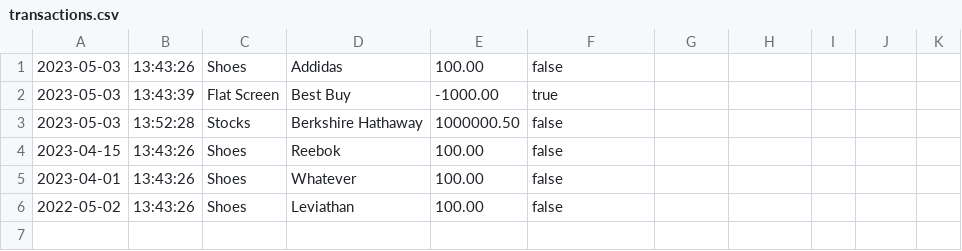
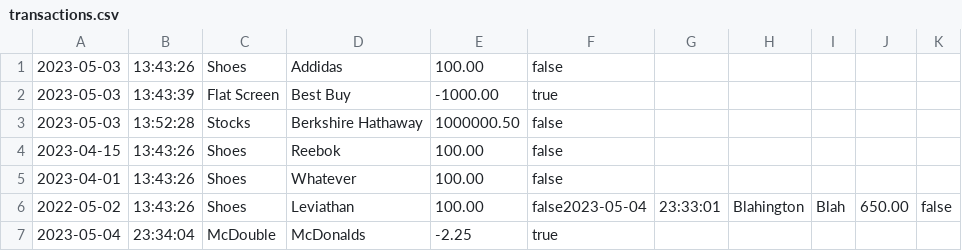
Before and after one commit to yithril/JavaBootcampSpring2023, a CSV file: Capstone-LedgerProject-InstructorVersion/transactions.csv, drawn as a sheet.

```diff
--- a/Capstone-LedgerProject-InstructorVersion/transactions.csv
+++ b/Capstone-LedgerProject-InstructorVersion/transactions.csv
@@ -5,2 +5,3 @@
 2023-04-01|13:43:26|Shoes|Whatever|100.00|false
-2022-05-02|13:43:26|Shoes|Leviathan|100.00|false
+2022-05-02|13:43:26|Shoes|Leviathan|100.00|false2023-05-04|23:33:01|Blahington|Blah|650.00|false
+2023-05-04|23:34:04|McDouble|McDonalds|-2.25|true
```
Also changed, not shown: 22 other files.
